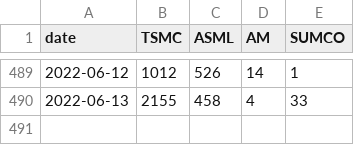
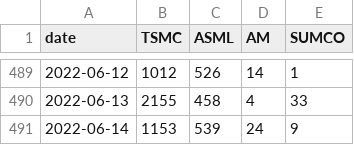
Before and after one commit to ENSREG/NYCU_CLOUD_NATIVE_FINAL, a CSV file: images/crawler/data/GroundTruth.csv, drawn as a sheet; only a part is shown, gaps mark what is left out.

```diff
--- a/images/crawler/data/GroundTruth.csv
+++ b/images/crawler/data/GroundTruth.csv
@@ -490 +490,2 @@ date,TSMC,ASML,AM,SUMCO
 2022-06-13,2155,458,4,33
+2022-06-14,1153,539,24,9
```
Also changed, not shown: images/crawler/data/Pred.csv.
